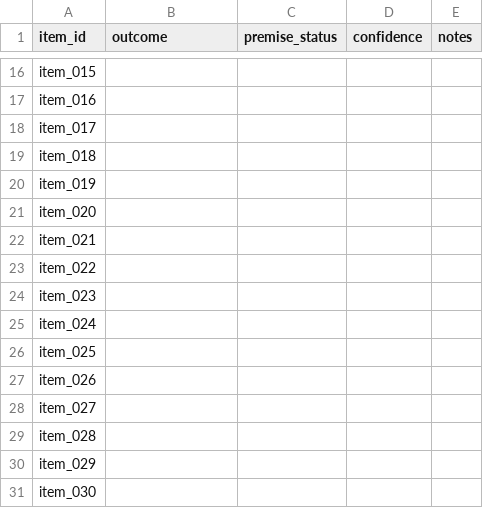
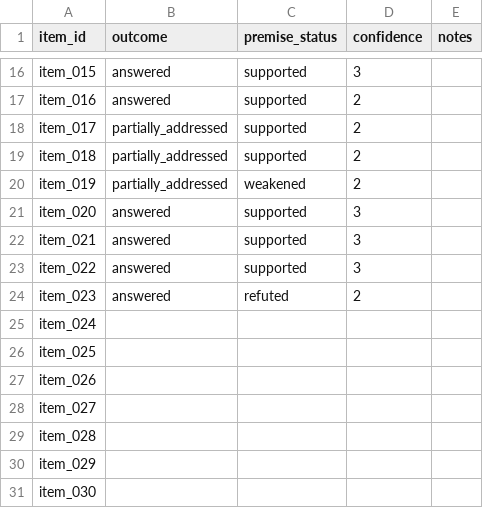
Before and after one commit to nonameisready/scientific-question-discovery-benchmark, a CSV file: annotation/annotator_1_sheet.csv, drawn as a sheet; only a part is shown, gaps mark what is left out; the diff covers the shown part only; the diff names each change by its address in the sheet, - before the commit and + after, or states it on an @@ line.

```diff
--- a/annotation/annotator_1_sheet.csv
+++ b/annotation/annotator_1_sheet.csv
-B16:B17 (outcome): (empty)
+B16:B17 (outcome): answered
-C16:C19 (premise_status): (empty)
+C16:C19 (premise_status): supported
-D16 (confidence): (empty)
+D16 (confidence): 3
-D17:D20 (confidence): (empty)
+D17:D20 (confidence): 2
-B18:B20 (outcome): (empty)
+B18:B20 (outcome): partially_addressed
-C20 (premise_status): (empty)
+C20 (premise_status): weakened
-B21:B24 (outcome): (empty)
+B21:B24 (outcome): answered
-C21:C23 (premise_status): (empty)
+C21:C23 (premise_status): supported
-D21:D23 (confidence): (empty)
+D21:D23 (confidence): 3
-C24 (premise_status): (empty)
+C24 (premise_status): refuted
-D24 (confidence): (empty)
+D24 (confidence): 2
```
Also changed, not shown: 42 edited cells elsewhere in this file, 4 other files.
